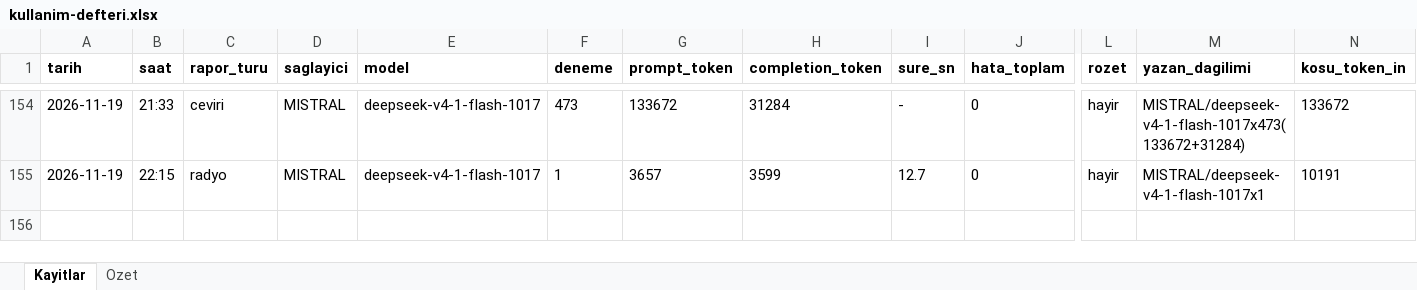
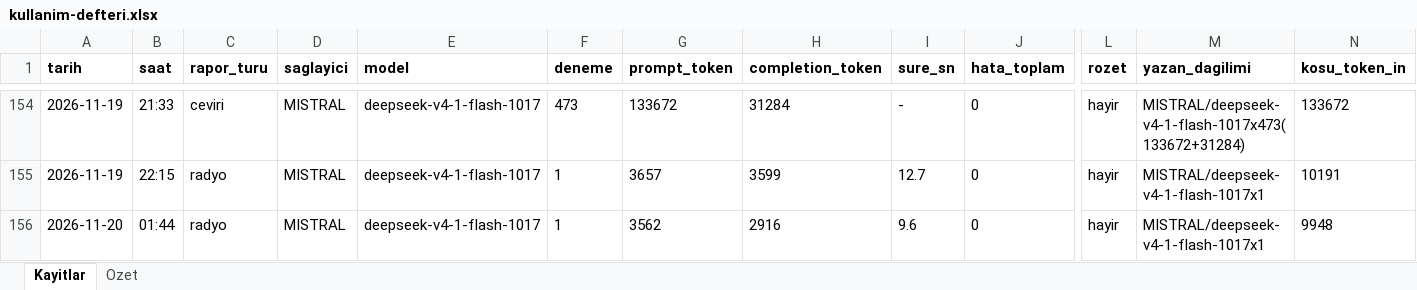
Before and after one commit to gunluk-raporlar/borsa-raporlari, an Excel workbook: data/kullanim-defteri.xlsx, sheet Kayitlar, drawn as a sheet; only a part is shown, gaps mark what is left out; values as stored, in another font and other column widths than the file's, no borders; rows hold the shown columns only; the diff names each change by its address in the sheet, - before the commit and + after, or states it on an @@ line.

Commit message:
BIST Radyo yayini guncellemesi [CI Skip]

```diff
--- a/data/kullanim-defteri.xlsx (sheet Kayitlar)
+++ b/data/kullanim-defteri.xlsx (sheet Kayitlar)
+row 156: 2026-11-20 | 01:44 | radyo | MISTRAL | deepseek-v4-1-flash-1017 | 1 | 3562 | 2916 | 9.6 | 0 | hayir | MISTRAL/deepseek-v4-1-flash-1017x1 | 9948
```
Also changed, not shown: sheet Ozet, 5 other files.
